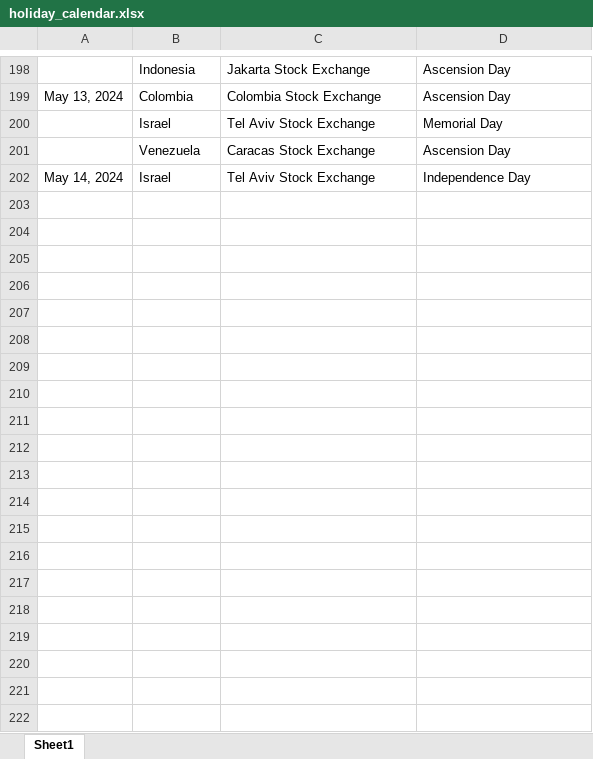
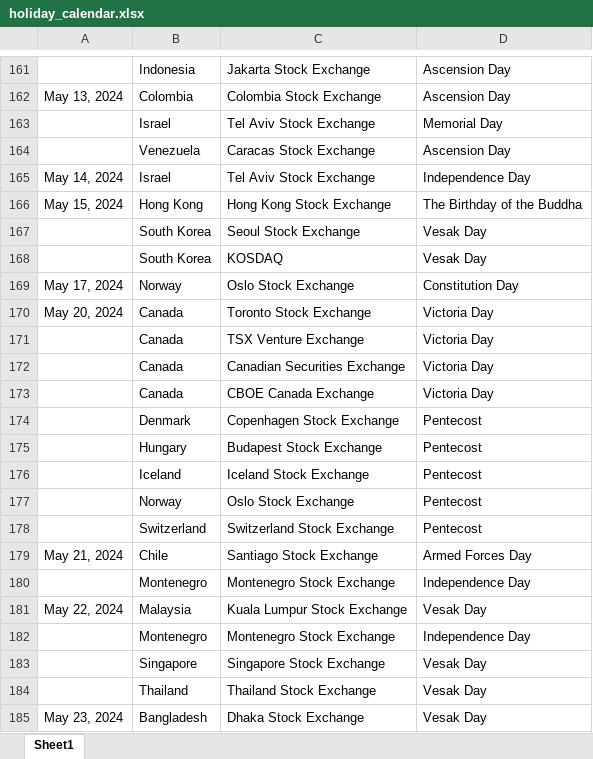
Before and after one commit to devanshu-73/Xduce_Python, an Excel workbook: Week-2/12_April/holiday_calendar.xlsx, sheet Sheet1, drawn as a sheet; only a part is shown, gaps mark what is left out; values as stored, in another font and other column widths than the file's, no borders; the diff covers the shown part only; the diff names each change by its address in the sheet, - before the commit and + after, or states it on an @@ line.

Commit message:
Scraping Data

```diff
--- a/Week-2/12_April/holiday_calendar.xlsx (sheet Sheet1)
+++ b/Week-2/12_April/holiday_calendar.xlsx (sheet Sheet1)
+row 166: May 15, 2024 | Hong Kong | Hong Kong Stock Exchange | The Birthday of the Buddha
+row 167:  | South Korea | Seoul Stock Exchange | Vesak Day
+row 168:  | South Korea | KOSDAQ | Vesak Day
+row 169: May 17, 2024 | Norway | Oslo Stock Exchange | Constitution Day
+row 170: May 20, 2024 | Canada | Toronto Stock Exchange | Victoria Day
+row 171:  | Canada | TSX Venture Exchange | Victoria Day
+row 172:  | Canada | Canadian Securities Exchange | Victoria Day
+row 173:  | Canada | CBOE Canada Exchange | Victoria Day
+row 174:  | Denmark | Copenhagen Stock Exchange | Pentecost
+row 175:  | Hungary | Budapest Stock Exchange | Pentecost
+row 176:  | Iceland | Iceland Stock Exchange | Pentecost
+row 177:  | Norway | Oslo Stock Exchange | Pentecost
+row 178:  | Switzerland | Switzerland Stock Exchange | Pentecost
+row 179: May 21, 2024 | Chile | Santiago Stock Exchange | Armed Forces Day
+row 180:  | Montenegro | Montenegro Stock Exchange | Independence Day
+row 181: May 22, 2024 | Malaysia | Kuala Lumpur Stock Exchange | Vesak Day
+row 182:  | Montenegro | Montenegro Stock Exchange | Independence Day
+row 183:  | Singapore | Singapore Stock Exchange | Vesak Day
+row 184:  | Thailand | Thailand Stock Exchange | Vesak Day
+row 185: May 23, 2024 | Bangladesh | Dhaka Stock Exchange | Vesak Day
```
Also changed, not shown: 17 added rows and 37 removed rows elsewhere in this sheet.
